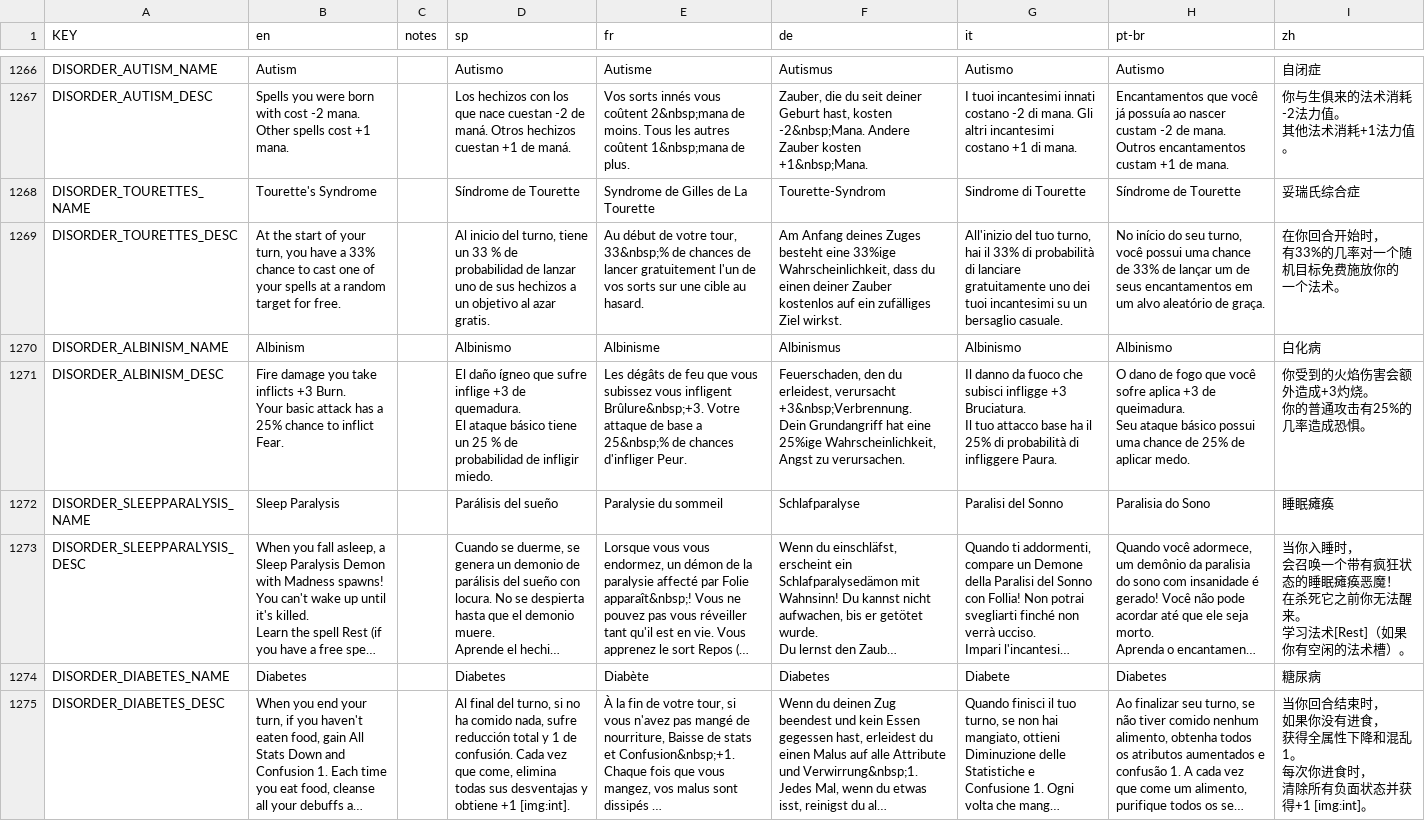
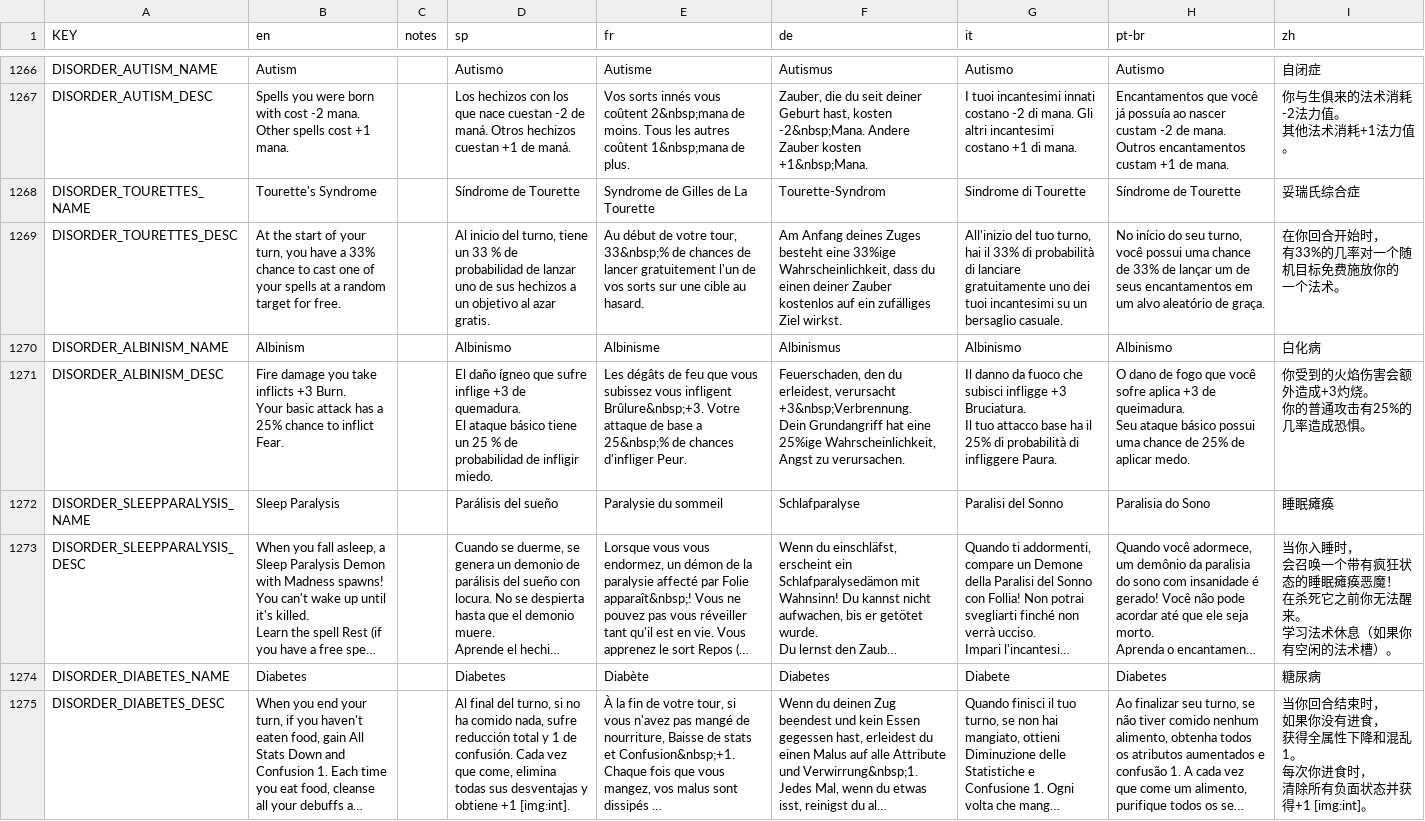
Before and after one commit to rainzz-512/Mewgenics-Chinese-Translation, a CSV file: Mewgenics_CN_patch/data/text/passives.csv, drawn as a sheet; only a part is shown, gaps mark what is left out; long unchanged cells end in …; the diff names each change by its address in the sheet, - before the commit and + after, or states it on an @@ line.

Commit message:
Repalce [Rest] with proper translation 休息

```diff
--- a/Mewgenics_CN_patch/data/text/passives.csv
+++ b/Mewgenics_CN_patch/data/text/passives.csv
-I1273 (zh): …学习法术[Rest]（如果你…
+I1273 (zh): …学习法术休息（如果你…
```
